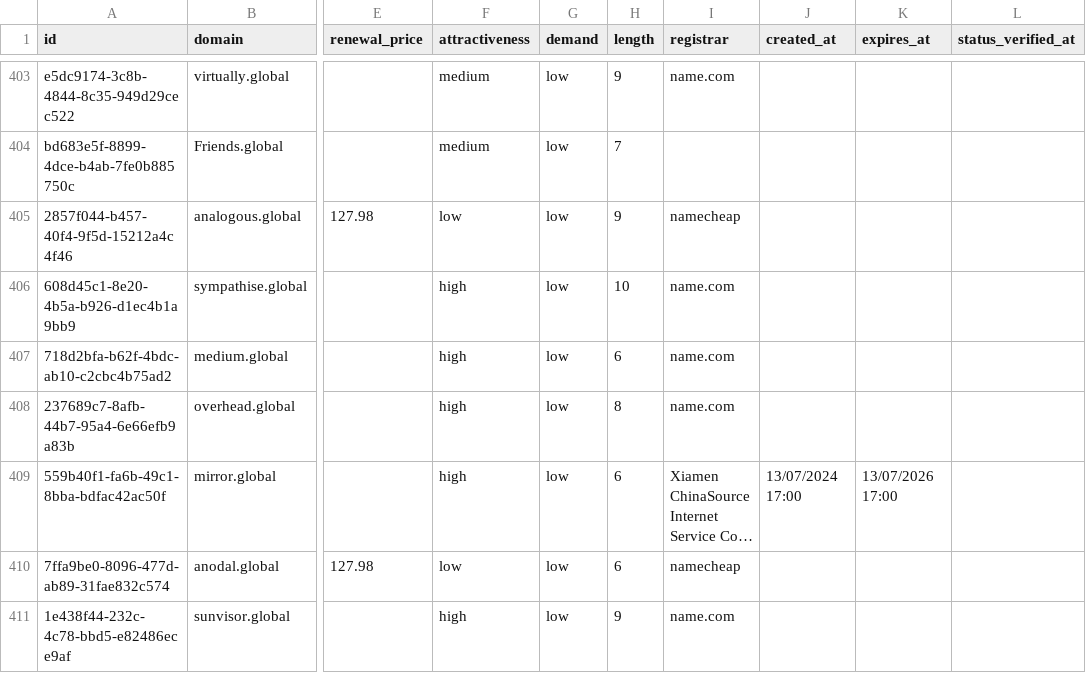
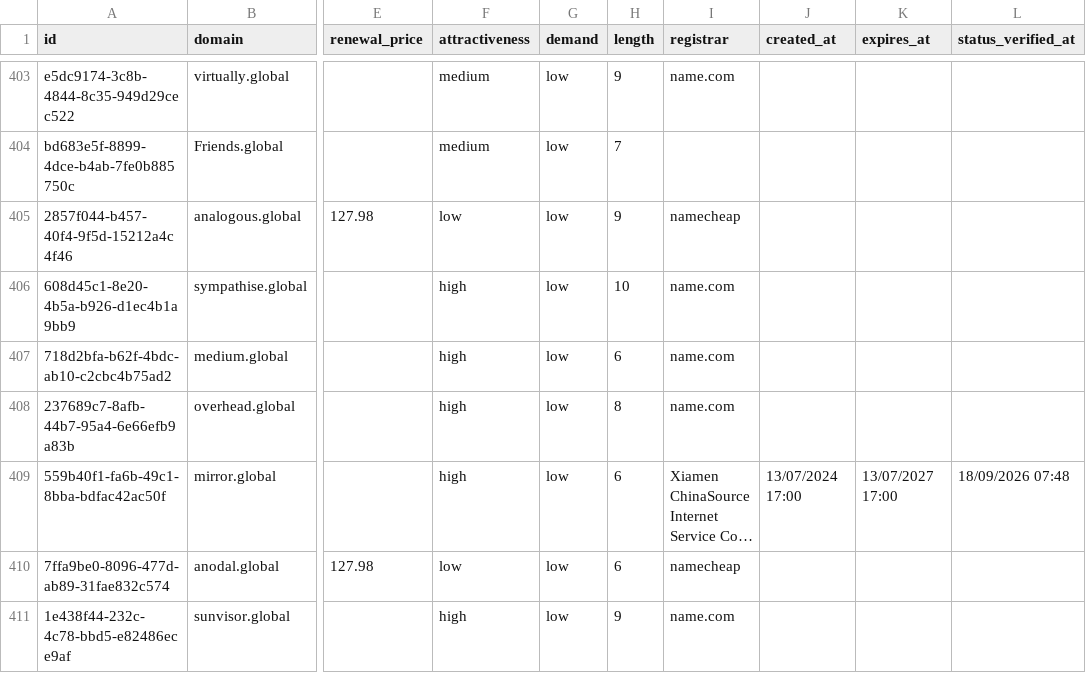
Before and after one commit to UniqueDomains/global-oneword-domains, a CSV file: global.csv, drawn as a sheet; only a part is shown, gaps mark what is left out; long unchanged cells end in …; the diff names each change by its address in the sheet, - before the commit and + after, or states it on an @@ line.

Commit message:
Domains update

```diff
--- a/global.csv
+++ b/global.csv
-K409 (expires_at): 13/07/2026 17:00
+K409 (expires_at): 13/07/2027 17:00
-L409 (status_verified_at): (empty)
+L409 (status_verified_at): 18/09/2026 07:48
```
Also changed, not shown: 3 other files.
